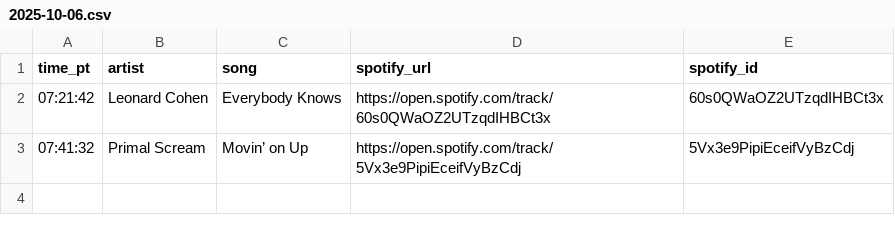
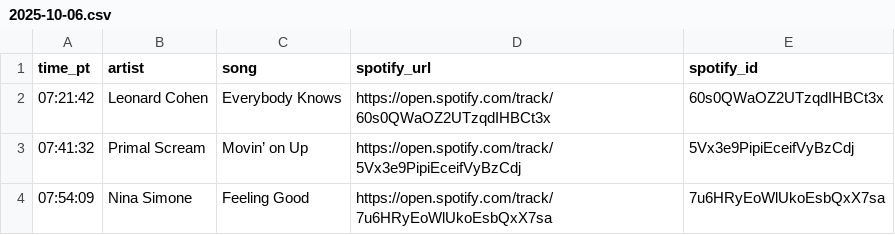
Before and after one commit to dsundt/kexp-john-playlist, a CSV file: data/daily/2025-10-06.csv, drawn as a sheet.

```diff
--- a/data/daily/2025-10-06.csv
+++ b/data/daily/2025-10-06.csv
@@ -3 +3,2 @@ time_pt,artist,song,spotify_url,spotify_id
 07:41:32,Primal Scream,Movin’ on Up,https://open.spotify.com/track/5Vx3e9PipiEceifVyBzCdj,5Vx3e9PipiEceifVyBzCdj
+07:54:09,Nina Simone,Feeling Good,https://open.spotify.com/track/7u6HRyEoWlUkoEsbQxX7sa,7u6HRyEoWlUkoEsbQxX7sa
```
Also changed, not shown: 2 other files.
